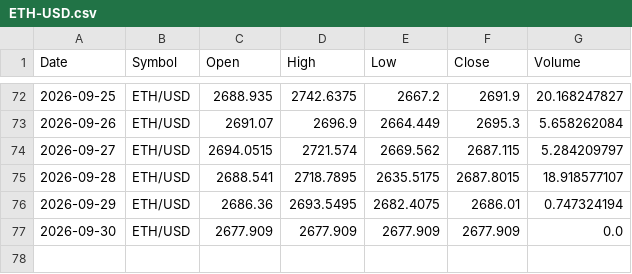
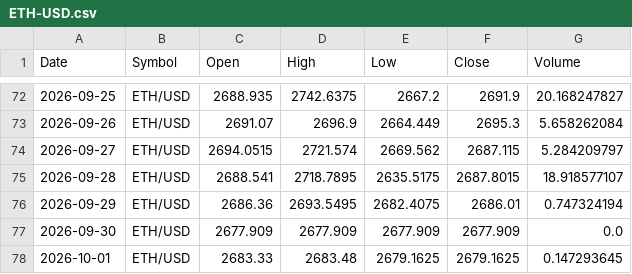
Before and after one commit to x1lde/SeerX, a CSV file: data/crypto/ETH-USD.csv, drawn as a sheet; only a part is shown, gaps mark what is left out.

```diff
--- a/data/crypto/ETH-USD.csv
+++ b/data/crypto/ETH-USD.csv
@@ -77 +77,2 @@ Date,Symbol,Open,High,Low,Close,Volume
 2026-09-30,ETH/USD,2677.909,2677.909,2677.909,2677.909,0.0
+2026-10-01,ETH/USD,2683.33,2683.48,2679.1625,2679.1625,0.147293645
```
Also changed, not shown: data/crypto/BTC-USD.csv, data/crypto/LTC-USD.csv, 5 other files.
